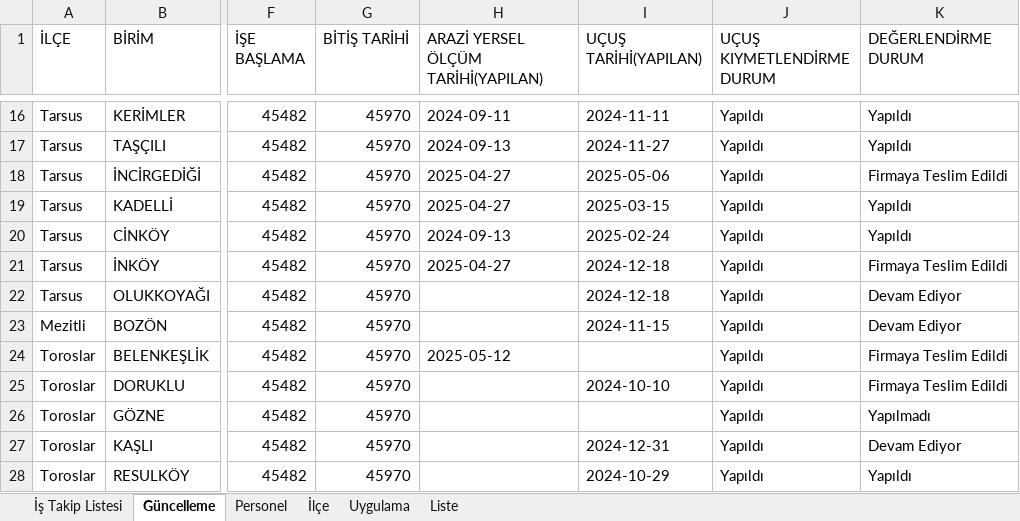
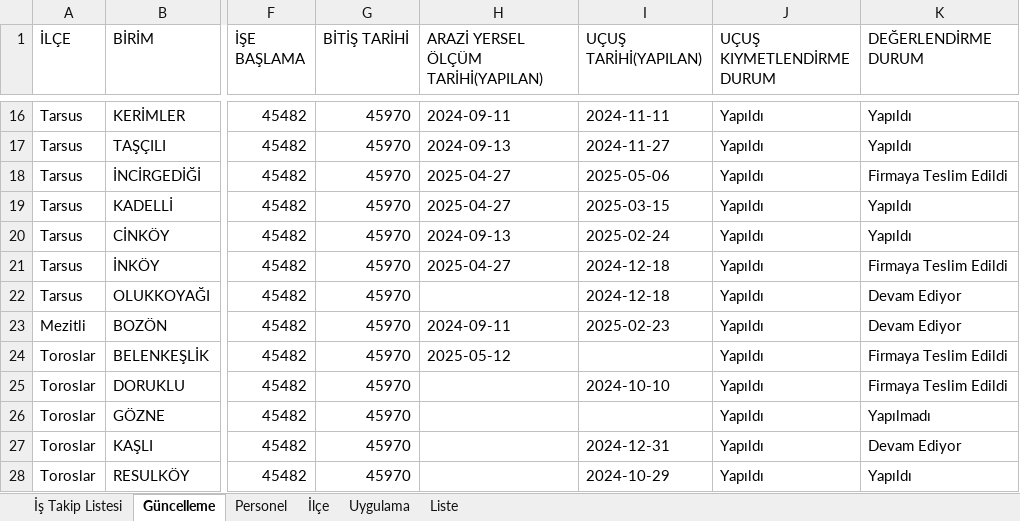
Before and after one commit to gokhangeo/mersinistakip, an Excel workbook: istakip.xlsx, sheet Güncelleme, drawn as a sheet; only a part is shown, gaps mark what is left out; values as stored, in another font and other column widths than the file's, no borders; the diff names each change by its address in the sheet, - before the commit and + after, or states it on an @@ line.

Commit message:
İş Takip Güncellemesi - 11.01.2026 17:40:20

```diff
--- a/istakip.xlsx (sheet Güncelleme)
+++ b/istakip.xlsx (sheet Güncelleme)
-H23: (empty)
+H23: 2024-09-11
-I23 (UÇUŞ TARİHİ(YAPILAN)): 2024-11-15
+I23 (UÇUŞ TARİHİ(YAPILAN)): 2025-02-23
```
